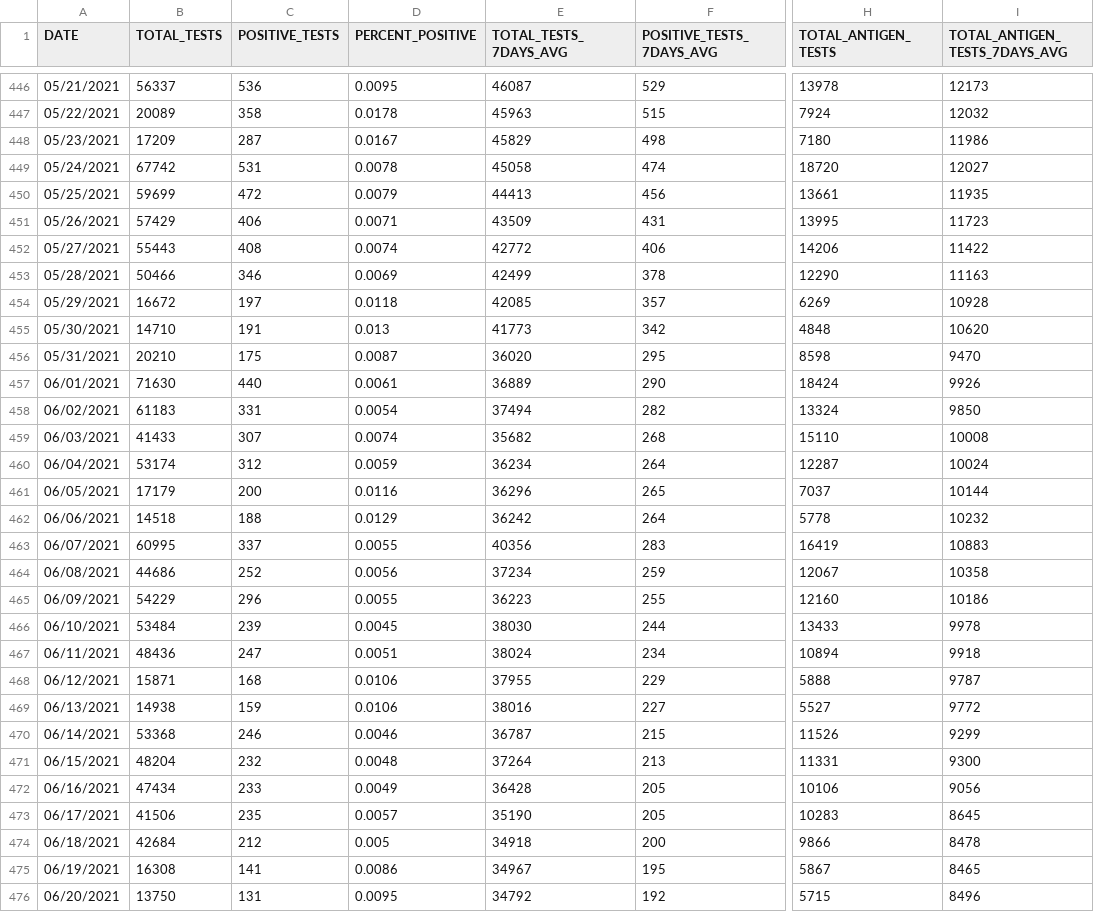
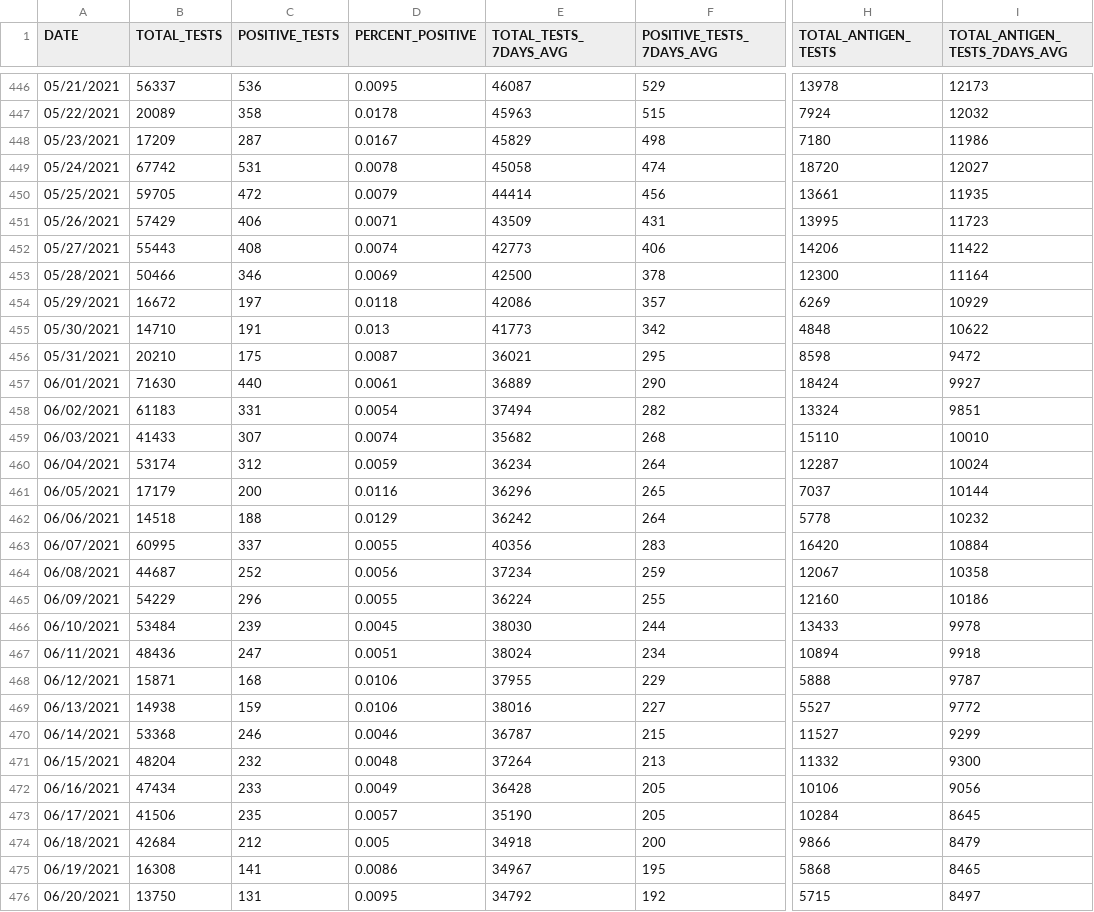
Before and after one commit to nychealth/coronavirus-data, a CSV file: trends/tests.csv, drawn as a sheet; only a part is shown, gaps mark what is left out; the diff covers the shown part only; the diff names each change by its address in the sheet, - before the commit and + after, or states it on an @@ line.

```diff
--- a/trends/tests.csv
+++ b/trends/tests.csv
-B450 (TOTAL_TESTS): 59699
+B450 (TOTAL_TESTS): 59705
-E450 (TOTAL_TESTS_7DAYS_AVG): 44413
+E450 (TOTAL_TESTS_7DAYS_AVG): 44414
-E452 (TOTAL_TESTS_7DAYS_AVG): 42772
+E452 (TOTAL_TESTS_7DAYS_AVG): 42773
-E453 (TOTAL_TESTS_7DAYS_AVG): 42499
+E453 (TOTAL_TESTS_7DAYS_AVG): 42500
-H453 (TOTAL_ANTIGEN_TESTS): 12290
+H453 (TOTAL_ANTIGEN_TESTS): 12300
-I453 (TOTAL_ANTIGEN_TESTS_7DAYS_AVG): 11163
+I453 (TOTAL_ANTIGEN_TESTS_7DAYS_AVG): 11164
-E454 (TOTAL_TESTS_7DAYS_AVG): 42085
+E454 (TOTAL_TESTS_7DAYS_AVG): 42086
-I454 (TOTAL_ANTIGEN_TESTS_7DAYS_AVG): 10928
+I454 (TOTAL_ANTIGEN_TESTS_7DAYS_AVG): 10929
-I455 (TOTAL_ANTIGEN_TESTS_7DAYS_AVG): 10620
+I455 (TOTAL_ANTIGEN_TESTS_7DAYS_AVG): 10622
-E456 (TOTAL_TESTS_7DAYS_AVG): 36020
+E456 (TOTAL_TESTS_7DAYS_AVG): 36021
-I456 (TOTAL_ANTIGEN_TESTS_7DAYS_AVG): 9470
+I456 (TOTAL_ANTIGEN_TESTS_7DAYS_AVG): 9472
-I457 (TOTAL_ANTIGEN_TESTS_7DAYS_AVG): 9926
+I457 (TOTAL_ANTIGEN_TESTS_7DAYS_AVG): 9927
-I458 (TOTAL_ANTIGEN_TESTS_7DAYS_AVG): 9850
+I458 (TOTAL_ANTIGEN_TESTS_7DAYS_AVG): 9851
-I459 (TOTAL_ANTIGEN_TESTS_7DAYS_AVG): 10008
+I459 (TOTAL_ANTIGEN_TESTS_7DAYS_AVG): 10010
-H463 (TOTAL_ANTIGEN_TESTS): 16419
+H463 (TOTAL_ANTIGEN_TESTS): 16420
-I463 (TOTAL_ANTIGEN_TESTS_7DAYS_AVG): 10883
+I463 (TOTAL_ANTIGEN_TESTS_7DAYS_AVG): 10884
-B464 (TOTAL_TESTS): 44686
+B464 (TOTAL_TESTS): 44687
-E465 (TOTAL_TESTS_7DAYS_AVG): 36223
+E465 (TOTAL_TESTS_7DAYS_AVG): 36224
-H470 (TOTAL_ANTIGEN_TESTS): 11526
+H470 (TOTAL_ANTIGEN_TESTS): 11527
-H471 (TOTAL_ANTIGEN_TESTS): 11331
+H471 (TOTAL_ANTIGEN_TESTS): 11332
-H473 (TOTAL_ANTIGEN_TESTS): 10283
+H473 (TOTAL_ANTIGEN_TESTS): 10284
-I474 (TOTAL_ANTIGEN_TESTS_7DAYS_AVG): 8478
+I474 (TOTAL_ANTIGEN_TESTS_7DAYS_AVG): 8479
-H475 (TOTAL_ANTIGEN_TESTS): 5867
+H475 (TOTAL_ANTIGEN_TESTS): 5868
-I476 (TOTAL_ANTIGEN_TESTS_7DAYS_AVG): 8496
+I476 (TOTAL_ANTIGEN_TESTS_7DAYS_AVG): 8497
```
Also changed, not shown: 1 added row and 158 edited cells elsewhere in this file, latest/last7days-by-modzcta.csv, trends/cases-by-day.csv, 32 other files.
